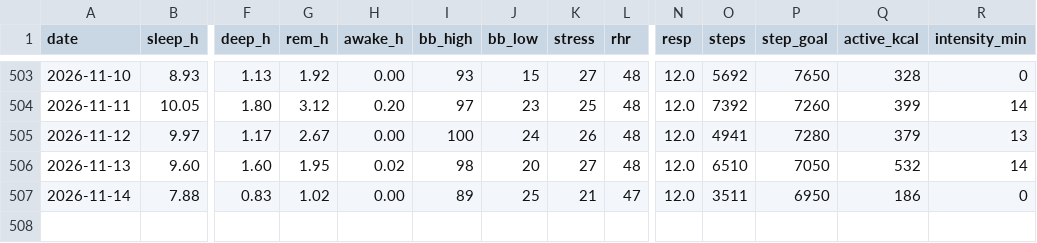
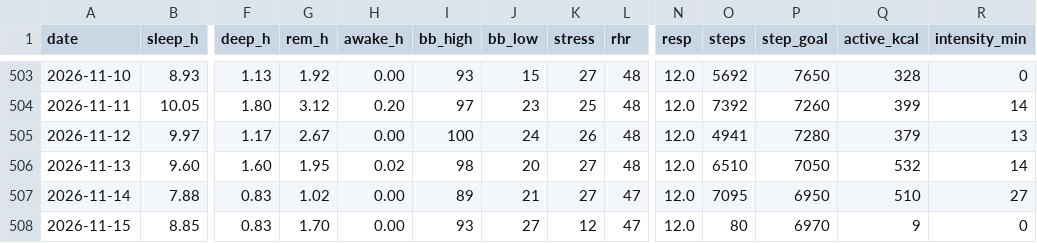
Before and after one commit to benthambulletin/benthambulletin.github.io, a CSV file: data/garmin-daily.csv, drawn as a sheet; only a part is shown, gaps mark what is left out; rows hold the shown columns only; the diff names each change by its address in the sheet, - before the commit and + after, or states it on an @@ line.

```diff
--- a/data/garmin-daily.csv
+++ b/data/garmin-daily.csv
-J507 (bb_low): 25
+J507 (bb_low): 21
-K507 (stress): 21
+K507 (stress): 27
-O507 (steps): 3511
+O507 (steps): 7095
-Q507 (active_kcal): 186
+Q507 (active_kcal): 510
-R507 (intensity_min): 0
+R507 (intensity_min): 27
+row 508: 2026-11-15 | 8.85 | 0.83 | 1.70 | 0.00 | 93 | 27 | 12 | 47 | 12.0 | 80 | 6970 | 9 | 0
```
Also changed, not shown: 2 other files.
